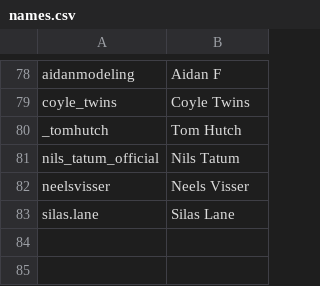
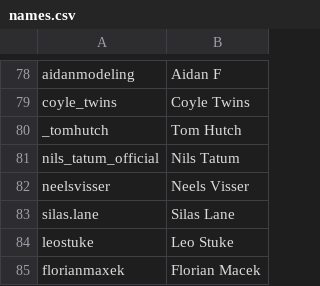
Before and after one commit to vincentwetzel/IG_Sorter, a CSV file: names.csv, drawn as a sheet; only a part is shown, gaps mark what is left out; the diff names each change by its address in the sheet, - before the commit and + after, or states it on an @@ line.

```diff
--- a/names.csv
+++ b/names.csv
+row 84: leostuke | Leo Stuke
+row 85: florianmaxek | Florian Macek
```
Also changed, not shown: 1 other file.
